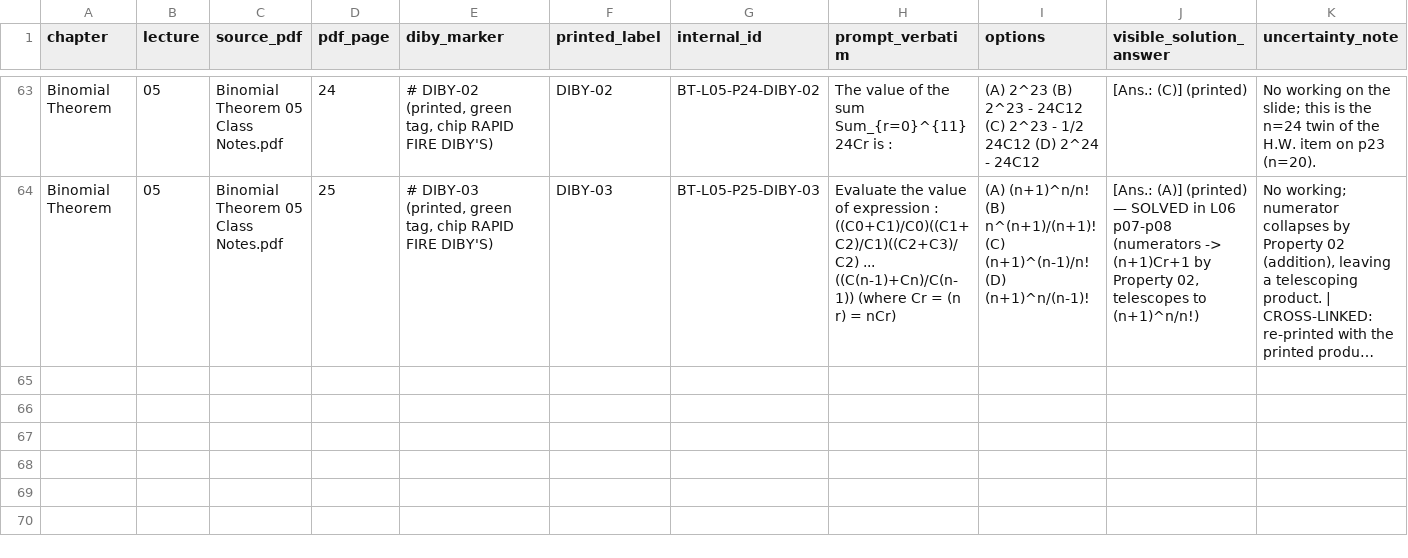
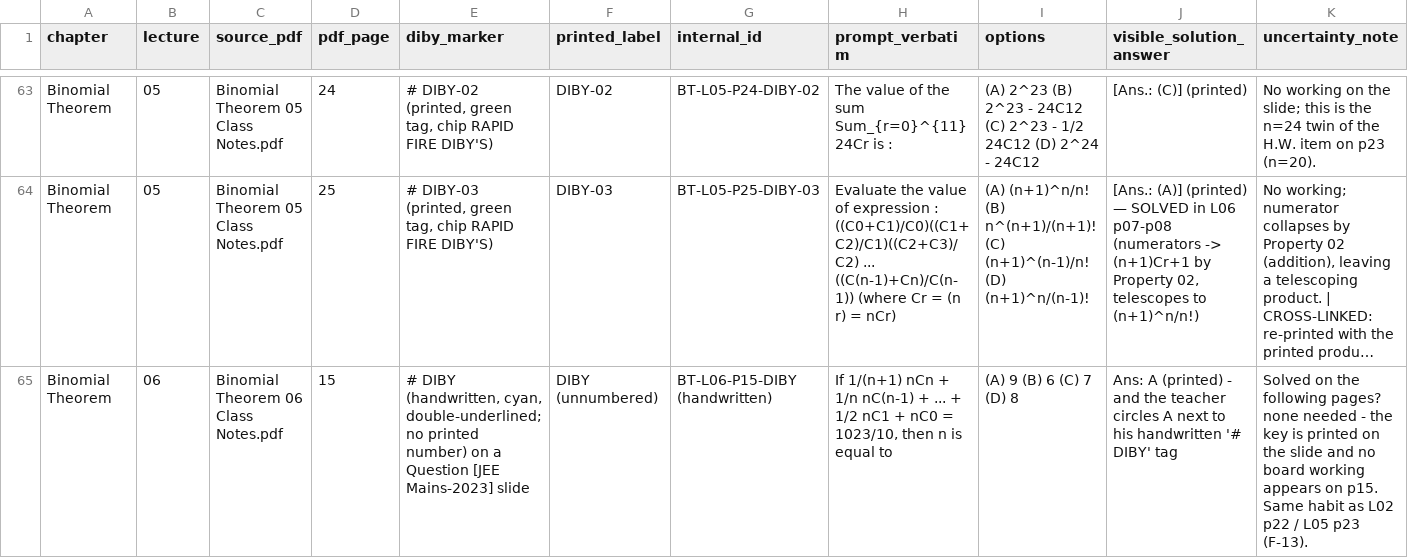
Before and after one commit to jatinvermaherein-jpg/ocr, a CSV file: deliverables/twin-1/diby/diby_index_twin1.csv, drawn as a sheet; only a part is shown, gaps mark what is left out; long unchanged cells end in …; rows hold the shown columns only; the diff names each change by its address in the sheet, - before the commit and + after, or states it on an @@ line.

Commit message:
Twin 1: L06 p14-p16 (16/43) - integration method for the 2024 n+m item, JEE 2023 DIBY row (+1, 64 rows), Type-02 show-that opened; 208/508
Co-authored-by: arena-agent <297053741+arena-agent@users.noreply.github.com>

```diff
--- a/deliverables/twin-1/diby/diby_index_twin1.csv
+++ b/deliverables/twin-1/diby/diby_index_twin1.csv
+row 65: Binomial Theorem | 06 | Binomial Theorem 06 Class Notes.pdf | 15 | # DIBY (handwritten, cyan, double-underlined; no printed number) on a Question [JEE Mains-2023] slide | DIBY (unnumbered) | BT-L06-P15-DIBY (handwritten) | If 1/(n+1) nCn + 1/n nC(n-1) + ... + 1/2 nC1 + nC0 = 1023/10, then n is equal to | (A) 9 (B) 6 (C) 7 (D) 8 | Ans: A (printed) - and the teacher circles A next to his handwritten '# DIBY' tag | Solved on the following pages? none needed - the key is printed on the slide and no board working appears on p15. Same habit as L02 p22 / L05 p23 (F-13).
```
Also changed, not shown: deliverables/twin-1/page-audit/page_audit_twin1.csv, 4 other files.
